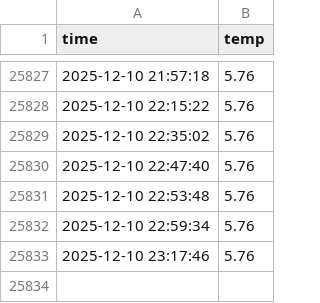
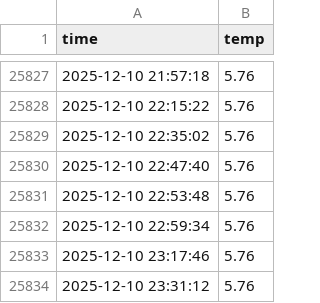
Before and after one commit to 2735C/seoul_weather_5m, a CSV file: seoul_weather.csv, drawn as a sheet; only a part is shown, gaps mark what is left out; the diff names each change by its address in the sheet, - before the commit and + after, or states it on an @@ line.

```diff
--- a/seoul_weather.csv
+++ b/seoul_weather.csv
+row 25834: 2025-12-10 23:31:12 | 5.76
```
